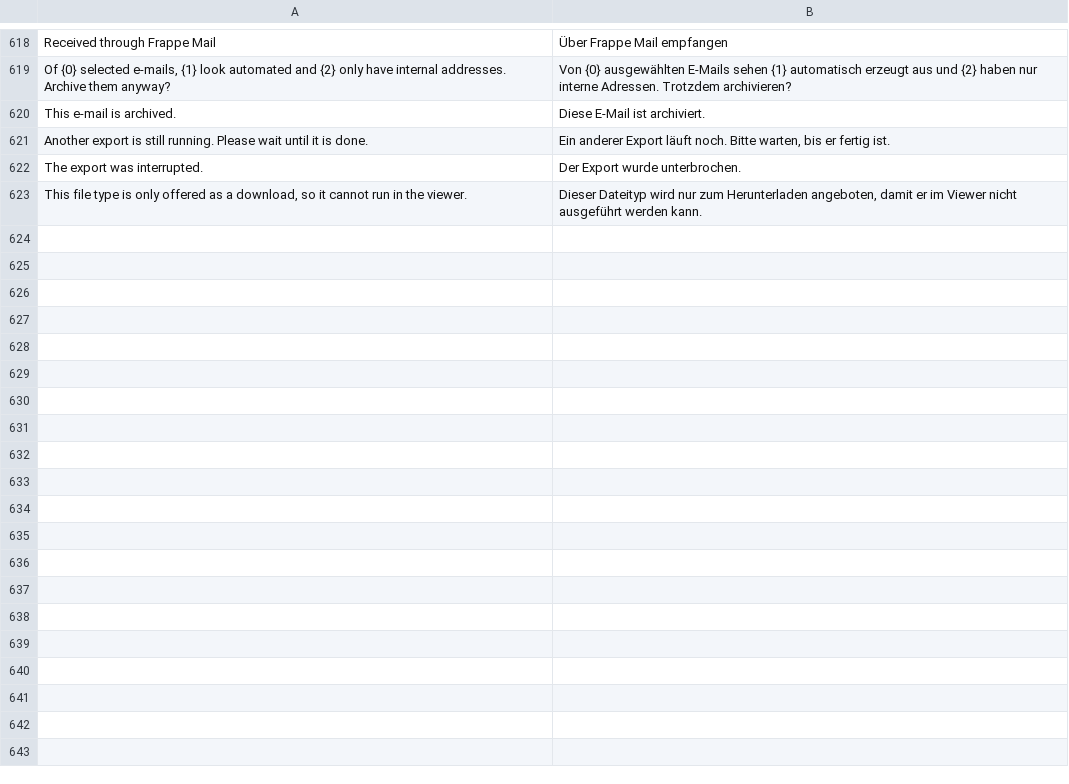
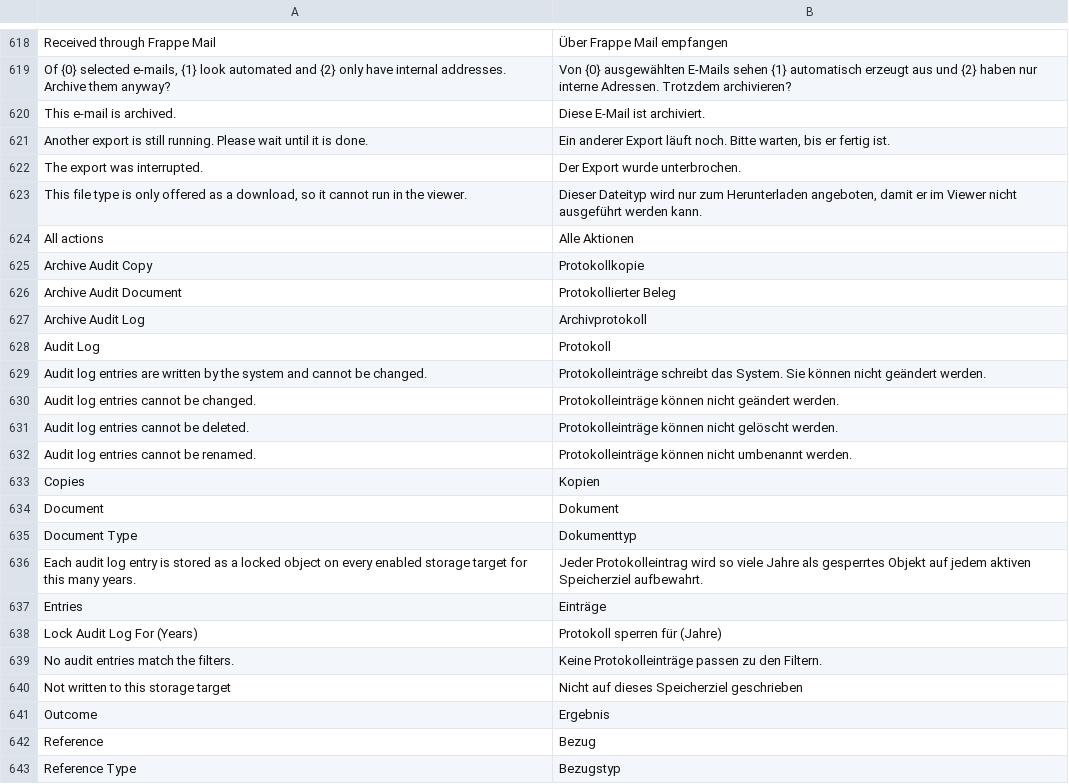
Before and after one commit to EffizienzAgent/docarchive, a CSV file: docarchive/translations/de.csv, drawn as a sheet; only a part is shown, gaps mark what is left out; the diff covers the shown part only; the diff names each change by its address in the sheet, - before the commit and + after, or states it on an @@ line.

```diff
--- a/docarchive/translations/de.csv
+++ b/docarchive/translations/de.csv
+row 624: All actions | Alle Aktionen
+row 625: Archive Audit Copy | Protokollkopie
+row 626: Archive Audit Document | Protokollierter Beleg
+row 627: Archive Audit Log | Archivprotokoll
+row 628: Audit Log | Protokoll
+row 629: Audit log entries are written by the system and cannot be changed. | Protokolleinträge schreibt das System. Sie können nicht geändert werden.
+row 630: Audit log entries cannot be changed. | Protokolleinträge können nicht geändert werden.
+row 631: Audit log entries cannot be deleted. | Protokolleinträge können nicht gelöscht werden.
+row 632: Audit log entries cannot be renamed. | Protokolleinträge können nicht umbenannt werden.
+row 633: Copies | Kopien
+row 634: Document | Dokument
+row 635: Document Type | Dokumenttyp
+row 636: Each audit log entry is stored as a locked object on every enabled storage target for this many years. | Jeder Protokolleintrag wird so viele Jahre als gesperrtes Objekt auf jedem aktiven Speicherziel aufbewahrt.
+row 637: Entries | Einträge
+row 638: Lock Audit Log For (Years) | Protokoll sperren für (Jahre)
+row 639: No audit entries match the filters. | Keine Protokolleinträge passen zu den Filtern.
+row 640: Not written to this storage target | Nicht auf dieses Speicherziel geschrieben
+row 641: Outcome | Ergebnis
+row 642: Reference | Bezug
+row 643: Reference Type | Bezugstyp
```
Also changed, not shown: 13 added rows elsewhere in this file, 36 other files.
